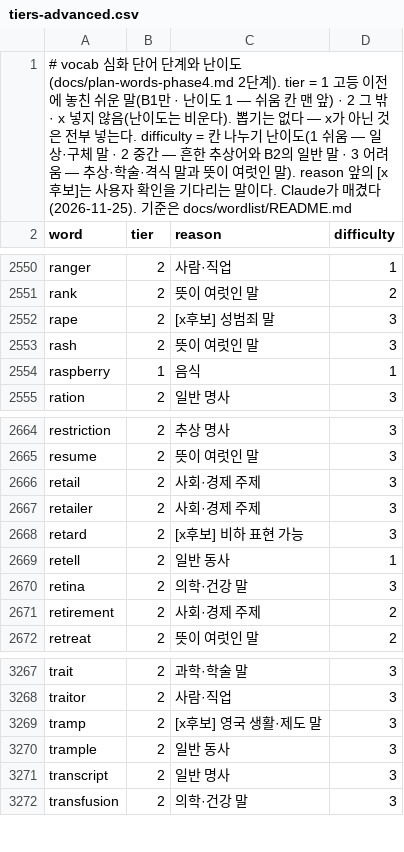
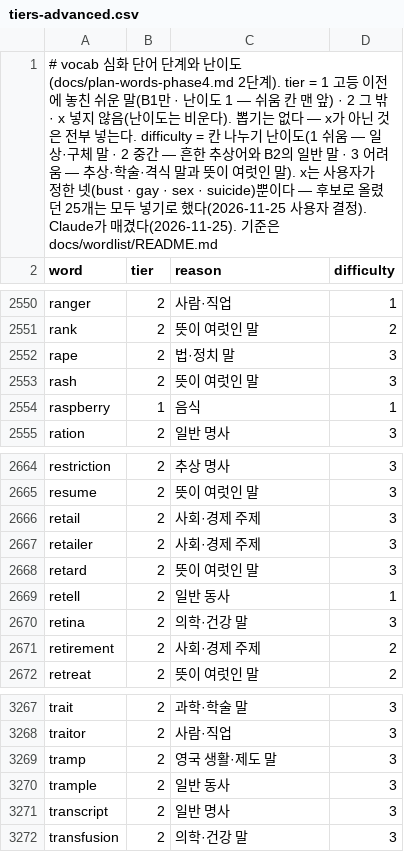
Before and after one commit to msjin-claude-lab/cp_workspace, a CSV file: projects/apps/vocab/docs/wordlist/tiers-advanced.csv, drawn as a sheet; only a part is shown, gaps mark what is left out; the diff covers the shown part only.

```diff
--- a/projects/apps/vocab/docs/wordlist/tiers-advanced.csv
+++ b/projects/apps/vocab/docs/wordlist/tiers-advanced.csv
@@ -1,2 +1,2 @@
-# vocab 심화 단어 단계와 난이도(docs/plan-words-phase4.md 2단계). tier = 1 고등 이전에 놓친 쉬운 말(B1만 · 난이도 1 — 쉬움 칸 맨 앞) · 2 그 밖 · x 넣지 않음(난이도는 비운다). 뽑기는 없다 — x가 아닌 것은 전부 넣는다. difficulty = 칸 나누기 난이도(1 쉬움 — 일상·구체 말 · 2 중간 — 흔한 추상어와 B2의 일반 말 · 3 어려움 — 추상·학술·격식 말과 뜻이 여럿인 말). reason 앞의 [x후보]는 사용자 확인을 기다리는 말이다. Claude가 매겼다(2026-11-25). 기준은 docs/wordlist/README.md
+# vocab 심화 단어 단계와 난이도(docs/plan-words-phase4.md 2단계). tier = 1 고등 이전에 놓친 쉬운 말(B1만 · 난이도 1 — 쉬움 칸 맨 앞) · 2 그 밖 · x 넣지 않음(난이도는 비운다). 뽑기는 없다 — x가 아닌 것은 전부 넣는다. difficulty = 칸 나누기 난이도(1 쉬움 — 일상·구체 말 · 2 중간 — 흔한 추상어와 B2의 일반 말 · 3 어려움 — 추상·학술·격식 말과 뜻이 여럿인 말). x는 사용자가 정한 넷(bust · gay · sex · suicide)뿐이다 — 후보로 올렸던 25개는 모두 넣기로 했다(2026-11-25 사용자 결정). Claude가 매겼다(2026-11-25). 기준은 docs/wordlist/README.md
 word,tier,reason,difficulty
@@ -2551,3 +2551,3 @@ ranger,2,사람·직업,1
 rank,2,뜻이 여럿인 말,2
-rape,2,[x후보] 성범죄 말,3
+rape,2,법·정치 말,3
 rash,2,뜻이 여럿인 말,3
@@ -2667,3 +2667,3 @@ retail,2,사회·경제 주제,3
 retailer,2,사회·경제 주제,3
-retard,2,[x후보] 비하 표현 가능,3
+retard,2,뜻이 여럿인 말,3
 retell,2,일반 동사,1
@@ -3268,3 +3268,3 @@ trait,2,과학·학술 말,3
 traitor,2,사람·직업,3
-tramp,2,[x후보] 영국 생활·제도 말,3
+tramp,2,영국 생활·제도 말,3
 trample,2,일반 동사,3
```
Also changed, not shown: 12 edited cells elsewhere in this file, 2 other files.
